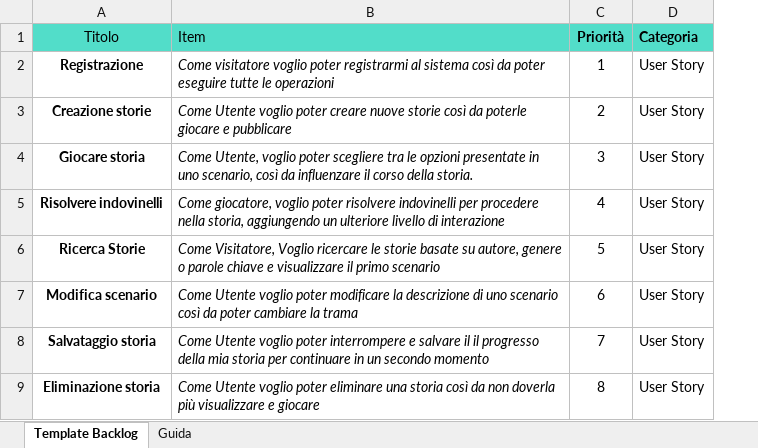
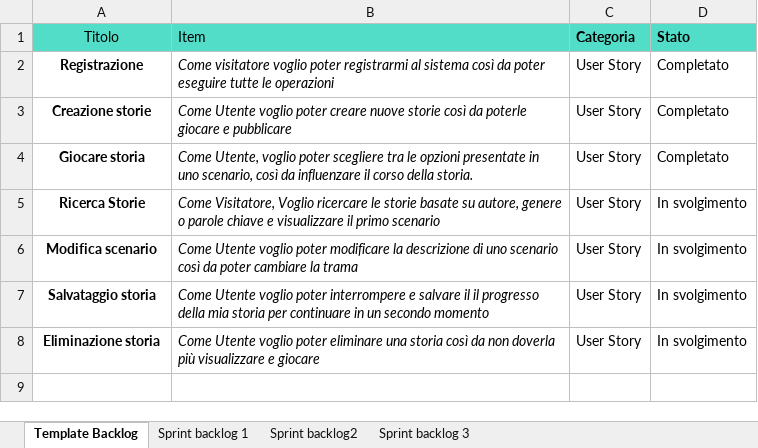
Before and after one commit to MatteZani/SWENG, an Excel workbook: documentation/ProductBacklog.xlsx, sheet Template Backlog, drawn as a sheet; values as stored, in another font and other column widths than the file's, no borders; removed rows and columns are numbered as before the commit, all else as after; the diff names each change by its address in the sheet, - before the commit and + after, or states it on an @@ line.

```diff
--- a/documentation/ProductBacklog.xlsx (sheet Template Backlog)
+++ b/documentation/ProductBacklog.xlsx (sheet Template Backlog)
-sheet tab: Guida
+sheet tab: Sprint backlog 1
+sheet tab: Sprint backlog2
+sheet tab: Sprint backlog 3
-column C (Priorità), rows 2-4: 1 | 2 | 3; rows 6-9: 5 | 6 | 7 | 8
+column D (Stato), rows 2-8: Completato | Completato | Completato | In svolgimento | In svolgimento | In svolgimento | In svolgimento
-row 5: Risolvere indovinelli | Come giocatore, voglio poter risolvere indovinelli per procedere nella storia, aggiungendo un ulteriore livello di interazione | 4 | User Story
```
Also changed, not shown: sheet Sprint backlog 1, 1 other file.
